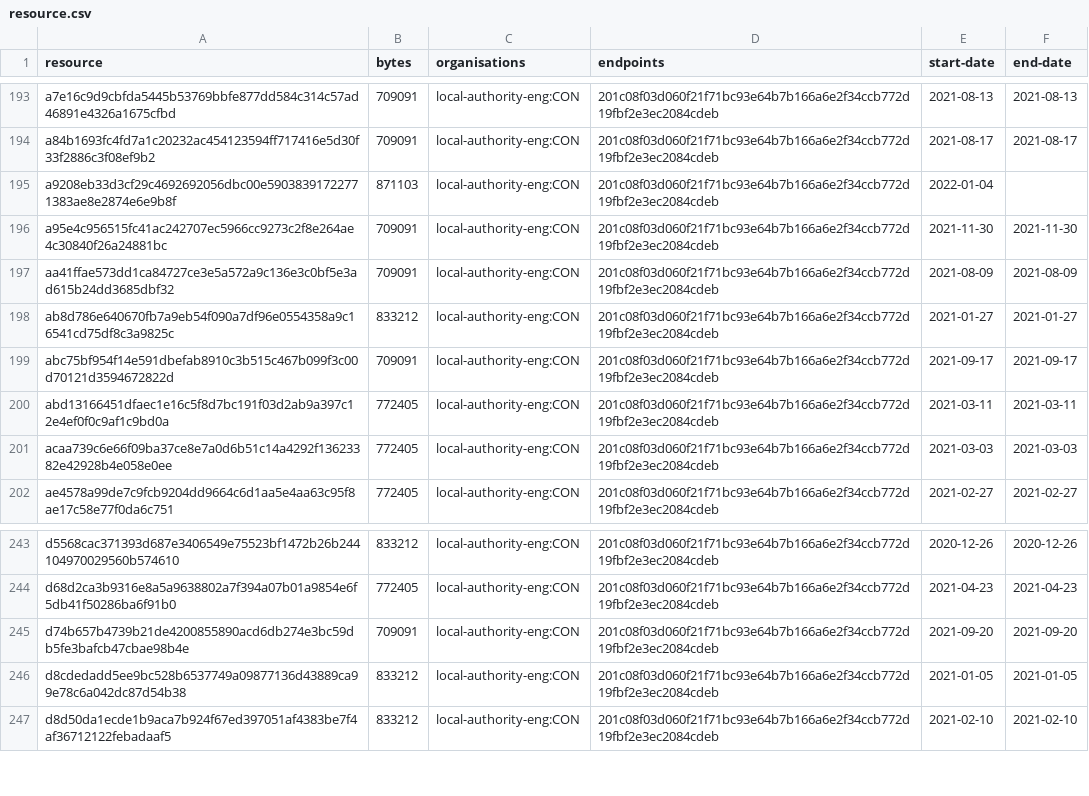
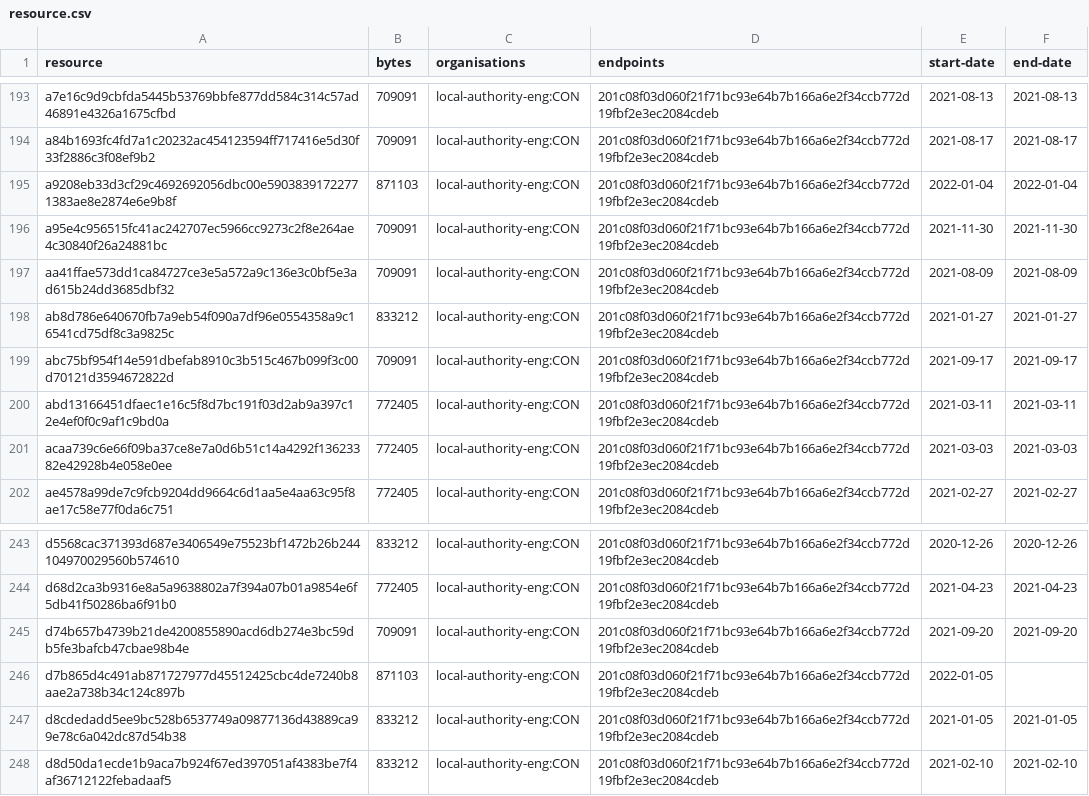
Before and after one commit to digital-land/brownfield-site-collection, a CSV file: collection/resource.csv, drawn as a sheet; only a part is shown, gaps mark what is left out.

```diff
--- a/collection/resource.csv
+++ b/collection/resource.csv
@@ -194,3 +194,3 @@ a7e16c9d9cbfda5445b53769bbfe877dd584c314c57ad46891e4326a1675cfbd,709091,local-au
 a84b1693fc4fd7a1c20232ac454123594ff717416e5d30f33f2886c3f08ef9b2,709091,local-authority-eng:CON,201c08f03d060f21f71bc93e64b7b166a6e2f34ccb772d19fbf2e3ec2084cdeb,2021-08-17,2021-08-17
-a9208eb33d3cf29c4692692056dbc00e59038391722771383ae8e2874e6e9b8f,871103,local-authority-eng:CON,201c08f03d060f21f71bc93e64b7b166a6e2f34ccb772d19fbf2e3ec2084cdeb,2022-01-04,
+a9208eb33d3cf29c4692692056dbc00e59038391722771383ae8e2874e6e9b8f,871103,local-authority-eng:CON,201c08f03d060f21f71bc93e64b7b166a6e2f34ccb772d19fbf2e3ec2084cdeb,2022-01-04,2022-01-04
 a95e4c956515fc41ac242707ec5966cc9273c2f8e264ae4c30840f26a24881bc,709091,local-authority-eng:CON,201c08f03d060f21f71bc93e64b7b166a6e2f34ccb772d19fbf2e3ec2084cdeb,2021-11-30,2021-11-30
@@ -245,2 +245,3 @@ d68d2ca3b9316e8a5a9638802a7f394a07b01a9854e6f5db41f50286ba6f91b0,772405,local-au
 d74b657b4739b21de4200855890acd6db274e3bc59db5fe3bafcb47cbae98b4e,709091,local-authority-eng:CON,201c08f03d060f21f71bc93e64b7b166a6e2f34ccb772d19fbf2e3ec2084cdeb,2021-09-20,2021-09-20
+d7b865d4c491ab871727977d45512425cbc4de7240b8aae2a738b34c124c897b,871103,local-authority-eng:CON,201c08f03d060f21f71bc93e64b7b166a6e2f34ccb772d19fbf2e3ec2084cdeb,2022-01-05,
 d8cdedadd5ee9bc528b6537749a09877136d43889ca99e78c6a042dc87d54b38,833212,local-authority-eng:CON,201c08f03d060f21f71bc93e64b7b166a6e2f34ccb772d19fbf2e3ec2084cdeb,2021-01-05,2021-01-05
```
Also changed, not shown: collection/log.csv, 1 other file.
